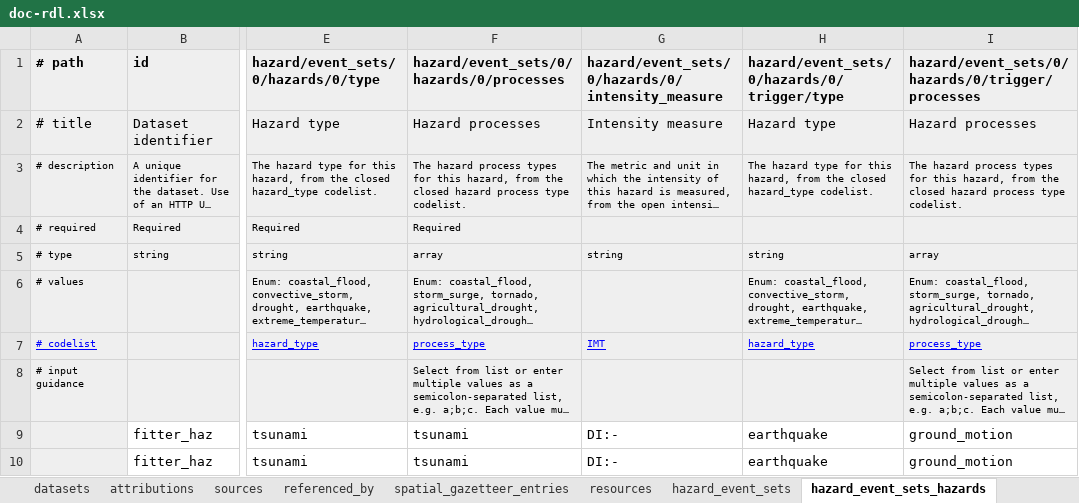
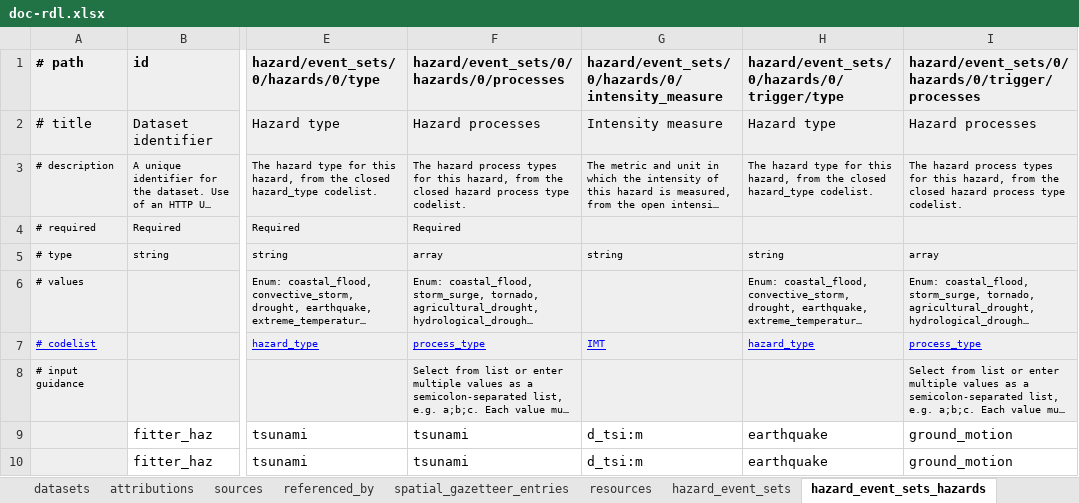
Before and after one commit to OasisLMF/UCLFitter, an Excel workbook: docs/doc-rdl.xlsx, sheet hazard_event_sets_hazards, drawn as a sheet; only a part is shown, gaps mark what is left out; long unchanged cells end in …; values as stored, in another font and other column widths than the file's, no borders; the diff names each change by its address in the sheet, - before the commit and + after, or states it on an @@ line.

```diff
--- a/docs/doc-rdl.xlsx (sheet hazard_event_sets_hazards)
+++ b/docs/doc-rdl.xlsx (sheet hazard_event_sets_hazards)
-G9:G10: DI:-
+G9:G10: d_tsi:m
```
Also changed, not shown: sheet datasets, 1 other file.
